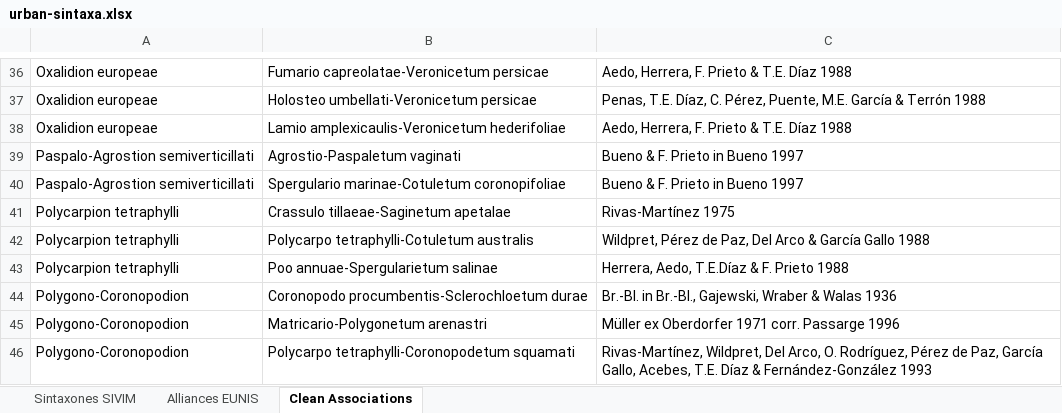
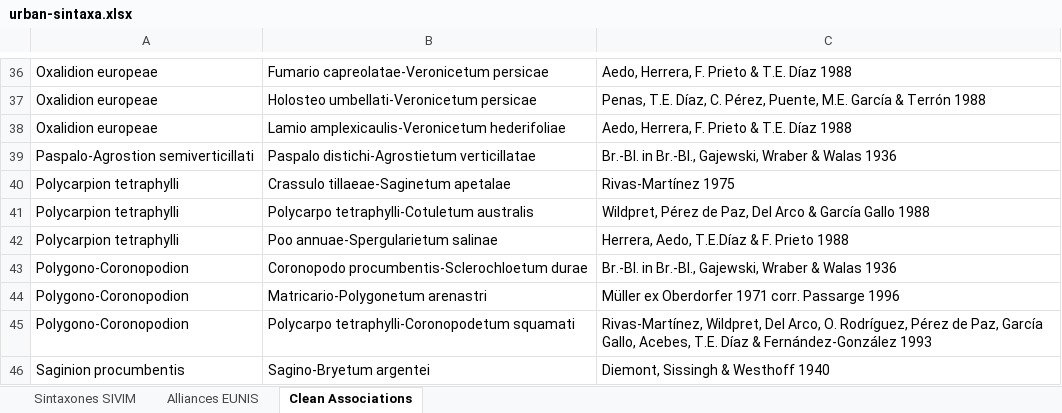
Before and after one commit to efernandezpascual/anthropogenic, an Excel workbook: data/urban-sintaxa.xlsx, sheet Clean Associations, drawn as a sheet; only a part is shown, gaps mark what is left out; the shorter side is filled out with more unchanged rows; values as stored, in another font and other column widths than the file's, no borders; the diff names each change by its address in the sheet, - before the commit and + after, or states it on an @@ line.

```diff
--- a/data/urban-sintaxa.xlsx (sheet Clean Associations)
+++ b/data/urban-sintaxa.xlsx (sheet Clean Associations)
-B39: Agrostio-Paspaletum vaginati
+B39: Paspalo distichi-Agrostietum verticillatae
-C39: Bueno & F. Prieto in Bueno 1997
+C39: Br.-Bl. in Br.-Bl., Gajewski, Wraber & Walas 1936
-row 40: Paspalo-Agrostion semiverticillati | Spergulario marinae-Cotuletum coronopifoliae | Bueno & F. Prieto in Bueno 1997
```
Also changed, not shown: sheet Alliances EUNIS, sheet Sintaxones SIVIM, hidden cells, 24 other files.
